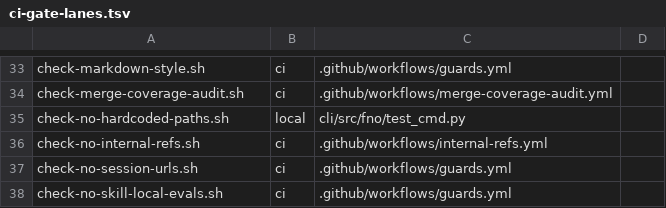
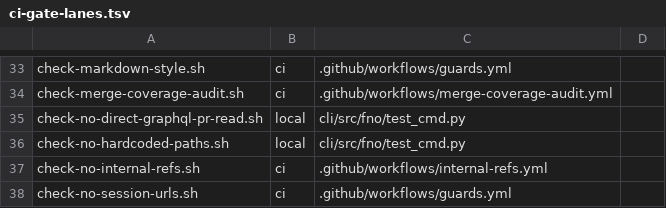
Before and after one commit to bllshttng/footnote, a TSV file: scripts/ci/ci-gate-lanes.tsv, drawn as a sheet; only a part is shown, gaps mark what is left out; the shorter side is filled out with more unchanged rows; the diff names each change by its address in the sheet, - before the commit and + after, or states it on an @@ line.

Commit message:
fix(ci): repair and wire the direct-graphql-pr-read guard
Task 2.1. Nothing invoked this script and it had been red on main. Neither
failure was a lost boundary.

Two of three probes pinned a whole assignment line, so ordinary refactors broke
them while the boundary stood: worker_environment(os.environ) became
worker_environment(base), and `let mut gh_bin = "fno-gh-loopcheck"` became an
env-var lookup. Each probe now names the symbol that IS the boundary.

The sha256 pin over the full inventory is replaced by a per-disposition count
ceiling in graphql-caller-baseline.txt. The digest covered 194 rows, 46 of them
documentation, so rewording a comment re-broke it. What it bought over the
unclassified assertion was detection of a new caller inside the two
blanket-allow buckets; a count ceiling buys that and ignores prose.

Also widen the inventory ROOTS from crates/fno-agents/src to crates: a raw
poller in the mux crate was invisible to the instrument. Zero new rows today,
and a probe there now reports unclassified instead of passing.

Registered in the smoke registry, so it runs in CI and in preflight. Runtime
9s.

```diff
--- a/scripts/ci/ci-gate-lanes.tsv
+++ b/scripts/ci/ci-gate-lanes.tsv
+row 35: check-no-direct-graphql-pr-read.sh | local | cli/src/fno/test_cmd.py
```
Also changed, not shown: 4 other files.
